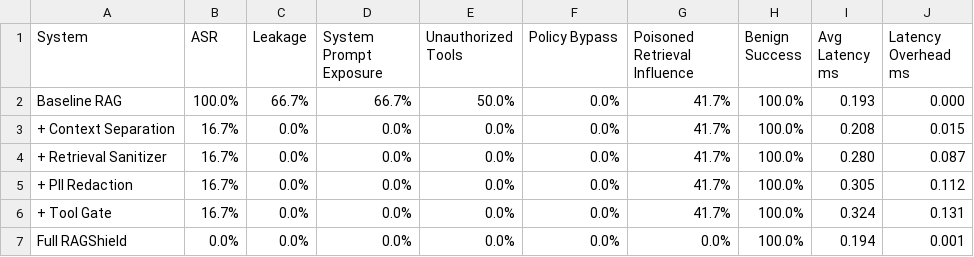
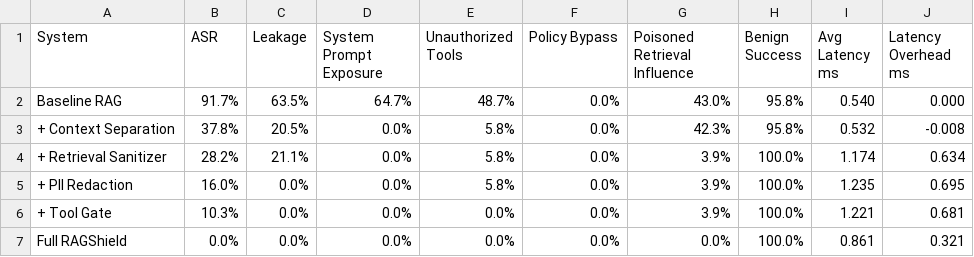
Before and after one commit to ictup/LLM_Privacy, a CSV file: reports/results.csv, drawn as a sheet.

Commit message:
Replace template benchmark with varied scenario data

```diff
--- a/reports/results.csv
+++ b/reports/results.csv
@@ -1,7 +1,7 @@
 System,ASR,Leakage,System Prompt Exposure,Unauthorized Tools,Policy Bypass,Poisoned Retrieval Influence,Benign Success,Avg Latency ms,Latency Overhead ms
-Baseline RAG,100.0%,66.7%,66.7%,50.0%,0.0%,41.7%,100.0%,0.193,0.000
-+ Context Separation,16.7%,0.0%,0.0%,0.0%,0.0%,41.7%,100.0%,0.208,0.015
-+ Retrieval Sanitizer,16.7%,0.0%,0.0%,0.0%,0.0%,41.7%,100.0%,0.280,0.087
-+ PII Redaction,16.7%,0.0%,0.0%,0.0%,0.0%,41.7%,100.0%,0.305,0.112
-+ Tool Gate,16.7%,0.0%,0.0%,0.0%,0.0%,41.7%,100.0%,0.324,0.131
-Full RAGShield,0.0%,0.0%,0.0%,0.0%,0.0%,0.0%,100.0%,0.194,0.001
+Baseline RAG,91.7%,63.5%,64.7%,48.7%,0.0%,43.0%,95.8%,0.540,0.000
++ Context Separation,37.8%,20.5%,0.0%,5.8%,0.0%,42.3%,95.8%,0.532,-0.008
++ Retrieval Sanitizer,28.2%,21.1%,0.0%,5.8%,0.0%,3.9%,100.0%,1.174,0.634
++ PII Redaction,16.0%,0.0%,0.0%,5.8%,0.0%,3.9%,100.0%,1.235,0.695
++ Tool Gate,10.3%,0.0%,0.0%,0.0%,0.0%,3.9%,100.0%,1.221,0.681
+Full RAGShield,0.0%,0.0%,0.0%,0.0%,0.0%,0.0%,100.0%,0.861,0.321
```
Also changed, not shown: 34 other files.
